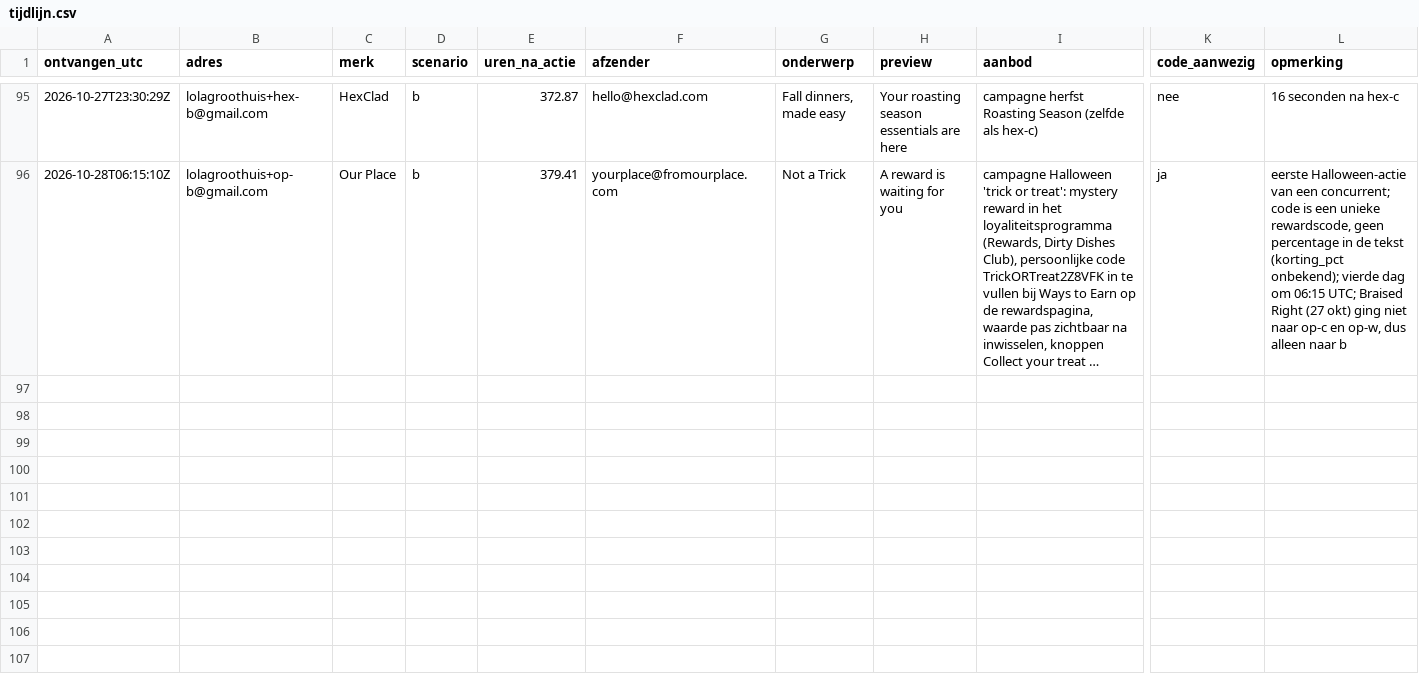
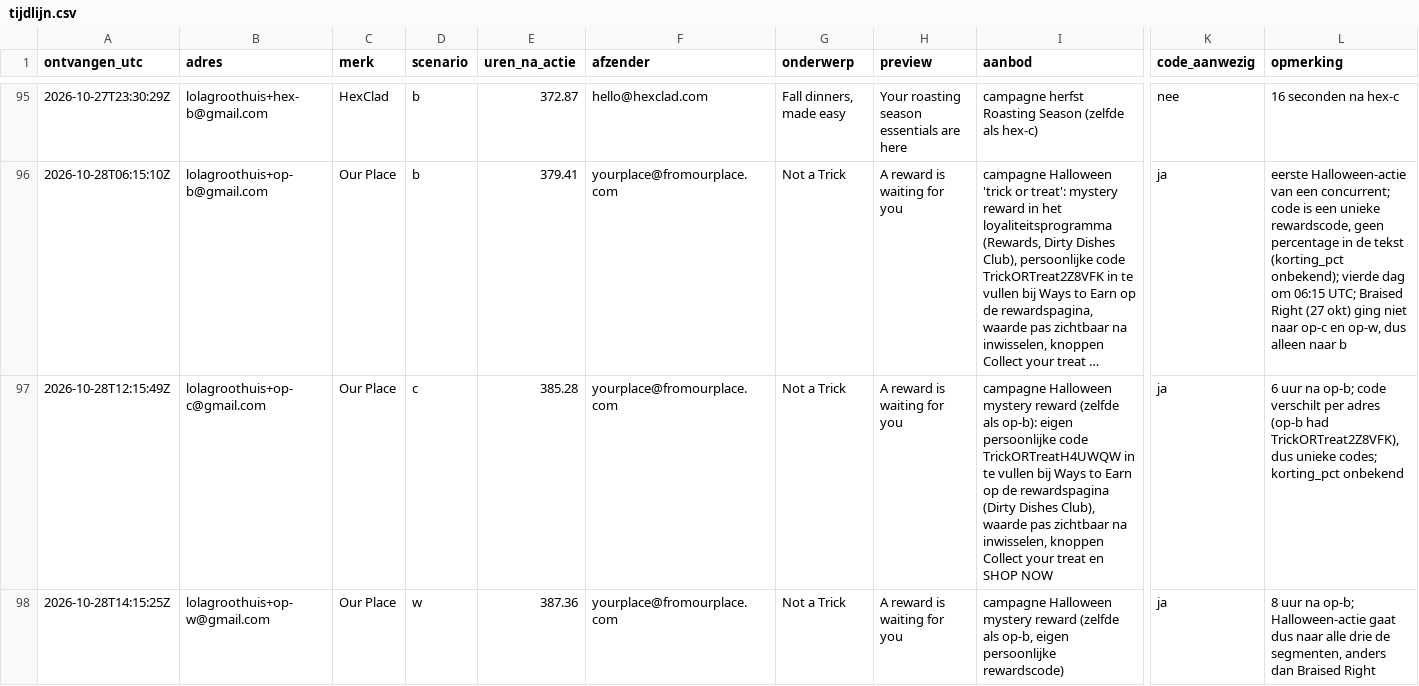
Before and after one commit to ChiefDTC/siraat-email-agent, a CSV file: research/concurrenten/tijdlijn.csv, drawn as a sheet; only a part is shown, gaps mark what is left out; long unchanged cells end in …; rows hold the shown columns only; the diff covers the shown part only; the diff names each change by its address in the sheet, - before the commit and + after, or states it on an @@ line.

```diff
--- a/research/concurrenten/tijdlijn.csv
+++ b/research/concurrenten/tijdlijn.csv
+row 97: 2026-10-28T12:15:49Z | lolagroothuis+op-c@gmail.com | Our Place | c | 385.28 | yourplace@fromourplace.com | Not a Trick | A reward is waiting for you | campagne Halloween mystery reward (zelfde als op-b): eigen persoonlijke code TrickORTreatH4UWQW in te vullen bij Ways to Earn op de rewardspagina (Dirty Dishes Club), waarde pas zichtbaar na inwisselen, knoppen Collect your treat en SHOP NOW | ja | 6 uur na op-b; code verschilt per adres (op-b had TrickORTreat2Z8VFK), dus unieke codes; korting_pct onbekend
+row 98: 2026-10-28T14:15:25Z | lolagroothuis+op-w@gmail.com | Our Place | w | 387.36 | yourplace@fromourplace.com | Not a Trick | A reward is waiting for you | campagne Halloween mystery reward (zelfde als op-b, eigen persoonlijke rewardscode) | ja | 8 uur na op-b; Halloween-actie gaat dus naar alle drie de segmenten, anders dan Braised Right
```
Also changed, not shown: 6 added rows elsewhere in this file, 2 other files.
